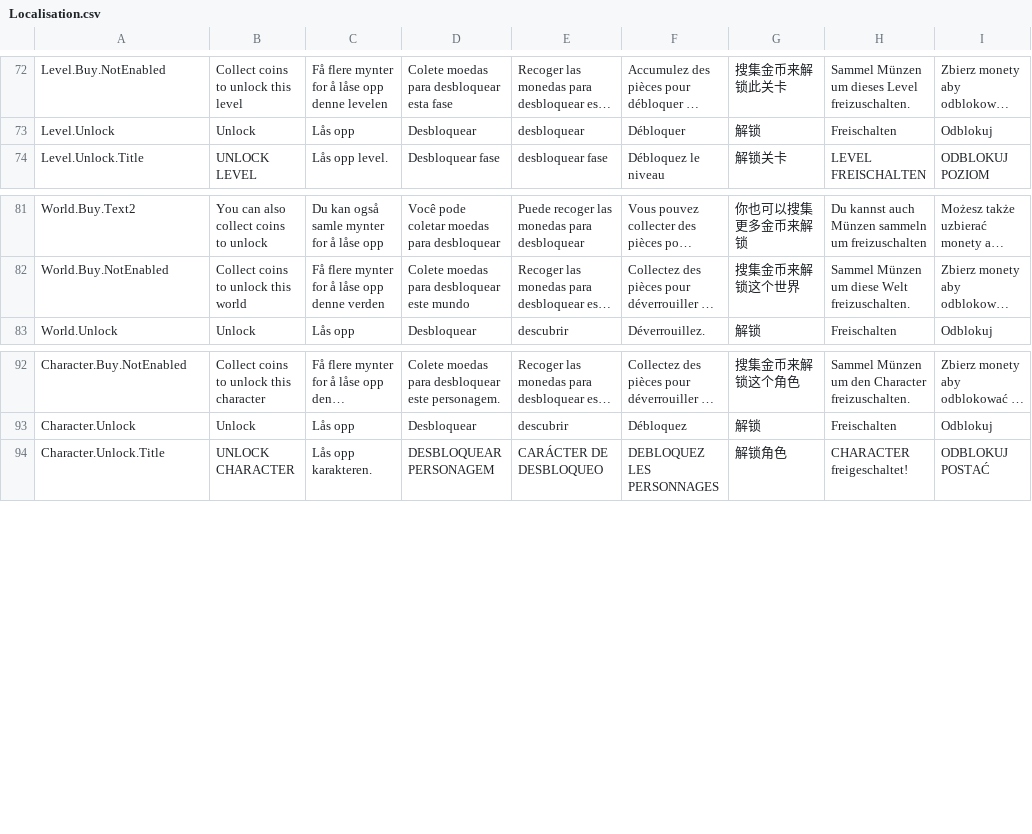
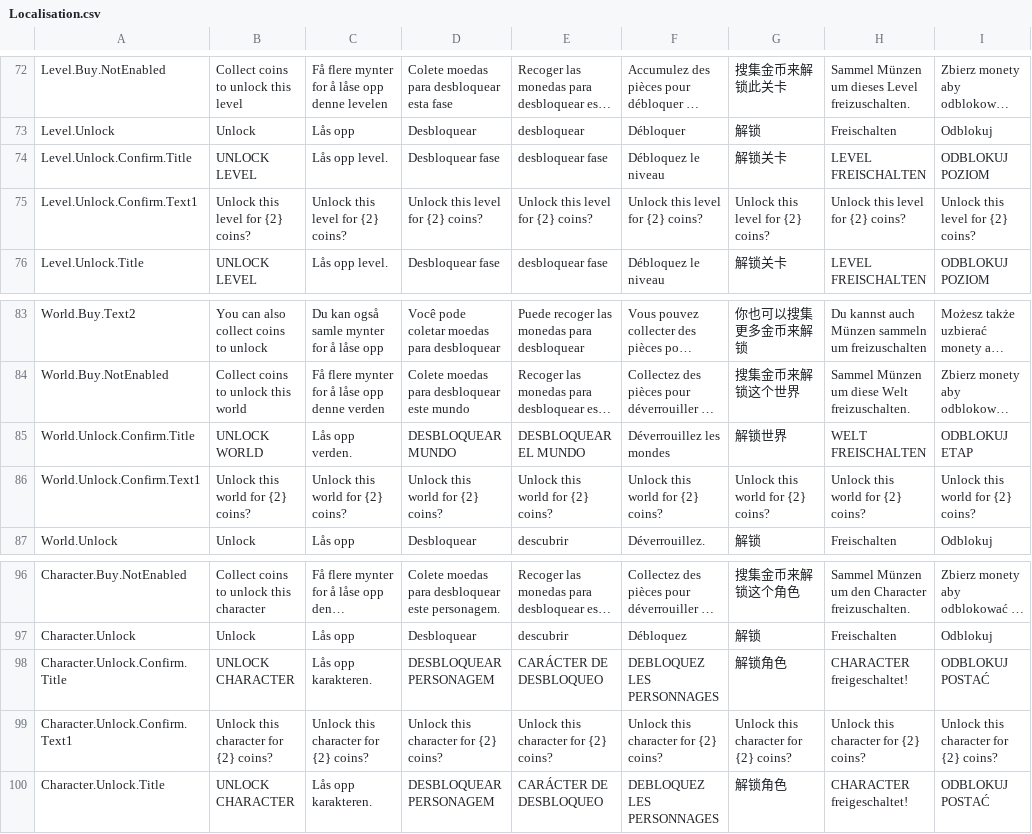
Before and after one commit to FlipWebApps/GameFramework, a CSV file: Resources/Default/Localisation.csv, drawn as a sheet; only a part is shown, gaps mark what is left out; long unchanged cells end in …; the diff names each change by its address in the sheet, - before the commit and + after, or states it on an @@ line.

Commit message:
GameStructure: UnlockButton improvements and new configuration options

```diff
--- a/Resources/Default/Localisation.csv
+++ b/Resources/Default/Localisation.csv
+row 74: Level.Unlock.Confirm.Title | UNLOCK LEVEL | Lås opp level. | Desbloquear fase | desbloquear fase | Débloquez le niveau | 解锁关卡 | LEVEL FREISCHALTEN | ODBLOKUJ POZIOM
+row 75: Level.Unlock.Confirm.Text1 | Unlock this level for {2} coins? | Unlock this level for {2} coins? | Unlock this level for {2} coins? | Unlock this level for {2} coins? | Unlock this level for {2} coins? | Unlock this level for {2} coins? | Unlock this level for {2} coins? | Unlock this level for {2} coins?
+row 85: World.Unlock.Confirm.Title | UNLOCK WORLD | Lås opp verden. | DESBLOQUEAR MUNDO | DESBLOQUEAR EL MUNDO | Déverrouillez les mondes | 解锁世界 | WELT FREISCHALTEN | ODBLOKUJ ETAP
+row 86: World.Unlock.Confirm.Text1 | Unlock this world for {2} coins? | Unlock this world for {2} coins? | Unlock this world for {2} coins? | Unlock this world for {2} coins? | Unlock this world for {2} coins? | Unlock this world for {2} coins? | Unlock this world for {2} coins? | Unlock this world for {2} coins?
+row 98: Character.Unlock.Confirm.Title | UNLOCK CHARACTER | Lås opp karakteren. | DESBLOQUEAR PERSONAGEM | CARÁCTER DE DESBLOQUEO | DEBLOQUEZ LES PERSONNAGES | 解锁角色 | CHARACTER freigeschaltet! | ODBLOKUJ POSTAĆ
+row 99: Character.Unlock.Confirm.Text1 | Unlock this character for {2} coins? | Unlock this character for {2} coins? | Unlock this character for {2} coins? | Unlock this character for {2} coins? | Unlock this character for {2} coins? | Unlock this character for {2} coins? | Unlock this character for {2} coins? | Unlock this character for {2} coins?
```
Also changed, not shown: 12 other files.
